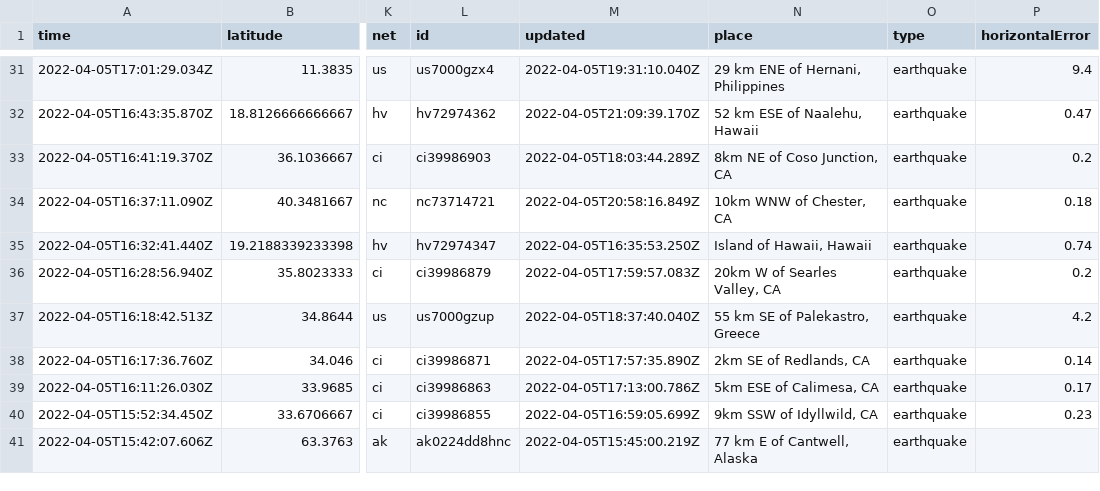
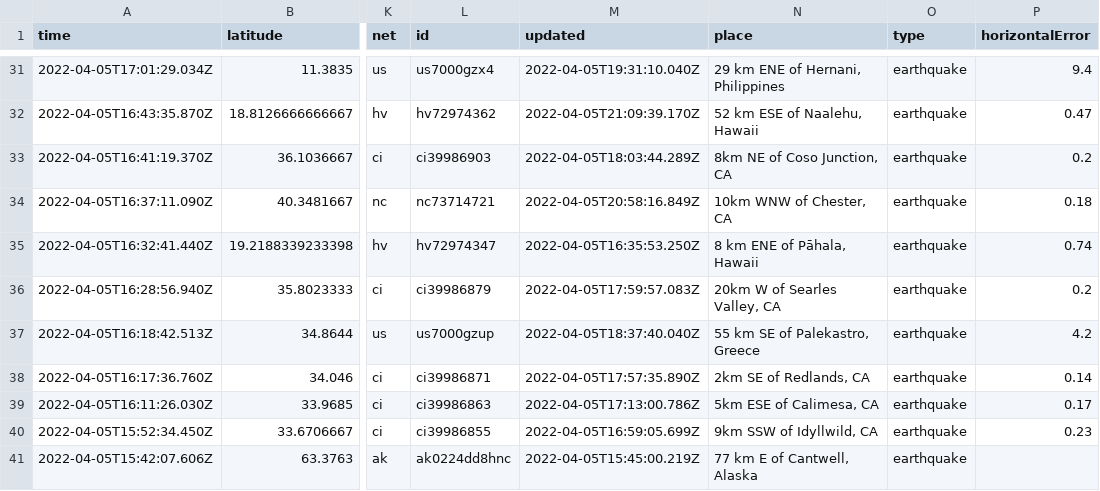
Before and after one commit to invisibae/nicar22-github-actions, a CSV file: usgs_current.csv, drawn as a sheet; only a part is shown, gaps mark what is left out; the diff covers the shown part only; the diff names each change by its address in the sheet, - before the commit and + after, or states it on an @@ line.

```diff
--- a/usgs_current.csv
+++ b/usgs_current.csv
-N35 (place): Island of Hawaii, Hawaii
+N35 (place): 8 km ENE of Pāhala, Hawaii
```
Also changed, not shown: 1 removed row and 3 edited cells elsewhere in this file.
